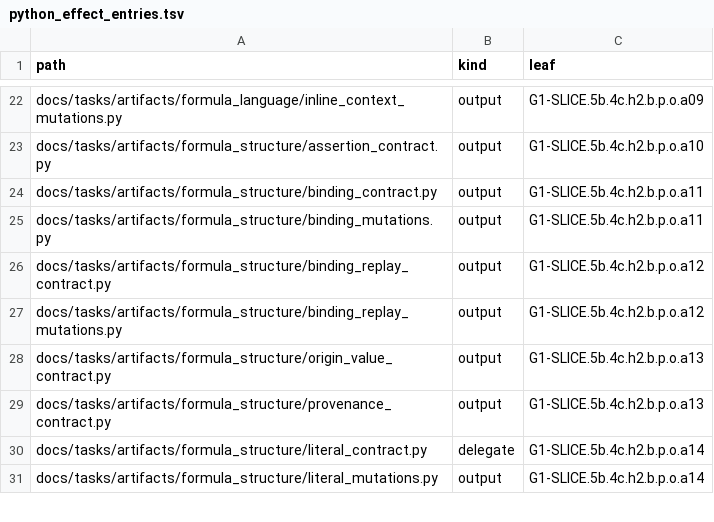
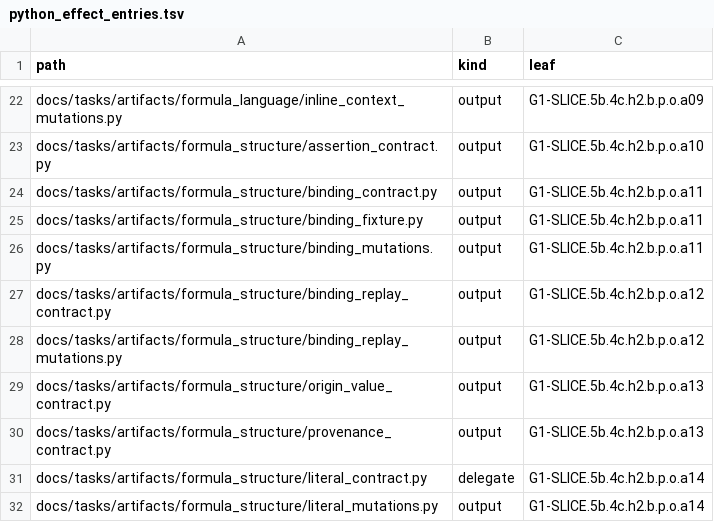
Before and after one commit to rdje/stitchcad, a TSV file: docs/tasks/artifacts/ci_environment/python_effect_entries.tsv, drawn as a sheet; only a part is shown, gaps mark what is left out.

```diff
--- a/docs/tasks/artifacts/ci_environment/python_effect_entries.tsv
+++ b/docs/tasks/artifacts/ci_environment/python_effect_entries.tsv
@@ -24,2 +24,3 @@ docs/tasks/artifacts/formula_structure/assertion_contract.py	output	G1-SLICE.5b.
 docs/tasks/artifacts/formula_structure/binding_contract.py	output	G1-SLICE.5b.4c.h2.b.p.o.a11
+docs/tasks/artifacts/formula_structure/binding_fixture.py	output	G1-SLICE.5b.4c.h2.b.p.o.a11
 docs/tasks/artifacts/formula_structure/binding_mutations.py	output	G1-SLICE.5b.4c.h2.b.p.o.a11
```
Also changed, not shown: docs/tasks/artifacts/ci_environment/producer_entries.tsv, docs/tasks/artifacts/ci_environment/python_file_entries.tsv, 17 other files.
